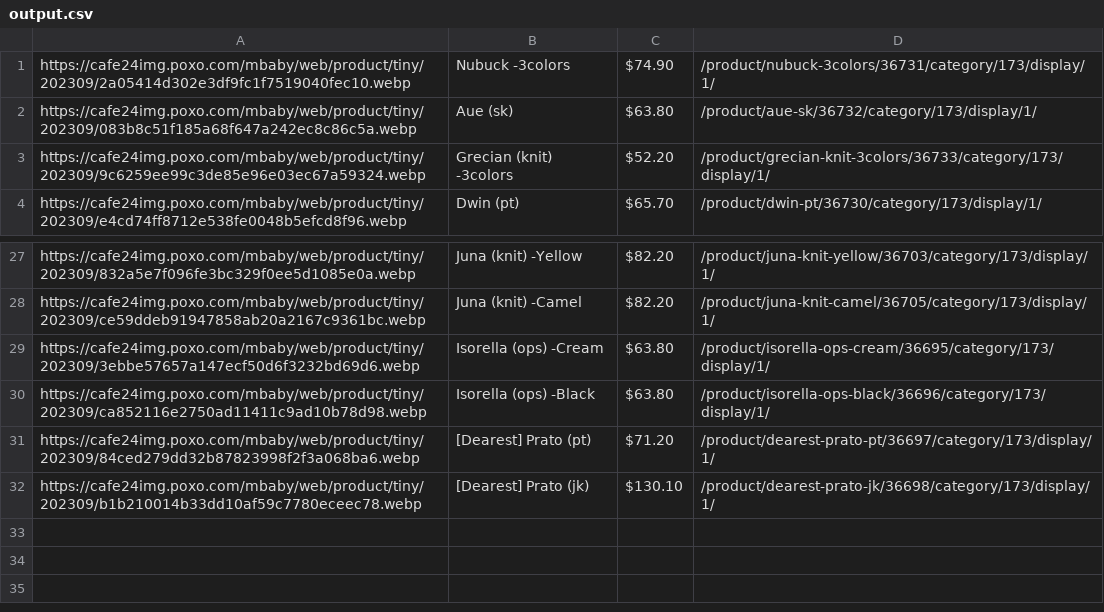
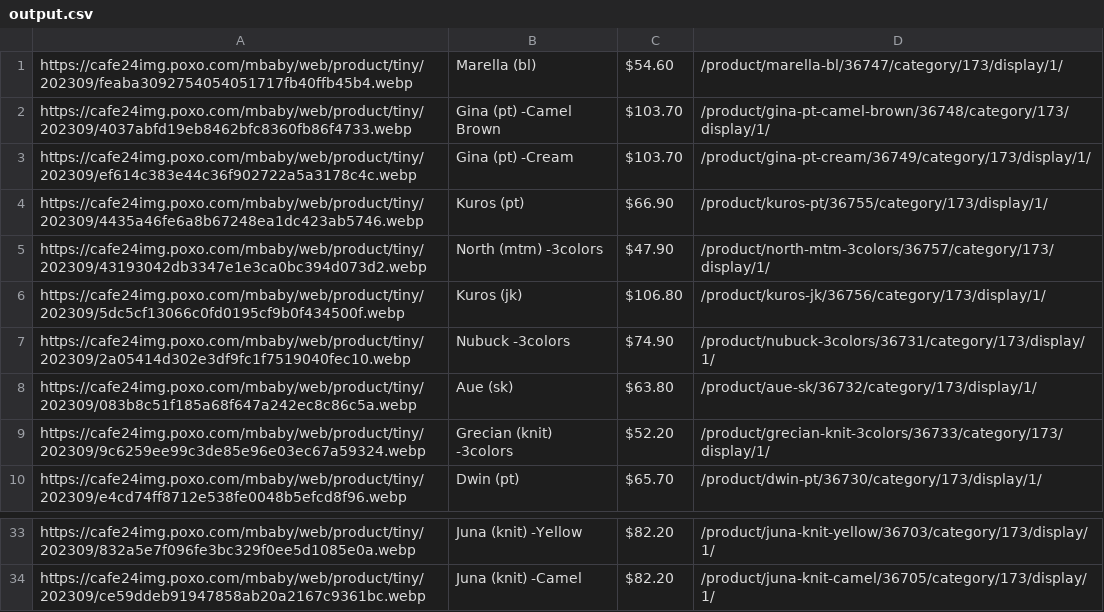
Before and after one commit to delitamakanda/scraper-kr-fashion-shops, a CSV file: core/output.csv, drawn as a sheet; only a part is shown, gaps mark what is left out.

Commit message:
Latest data: Tue Sep 19 00:04:26 UTC 2023

```diff
--- a/core/output.csv
+++ b/core/output.csv
@@ -1 +1,7 @@
+https://cafe24img.poxo.com/mbaby/web/product/tiny/202309/feaba3092754054051717fb40ffb45b4.webp,Marella (bl),$54.60,/product/marella-bl/36747/category/173/display/1/
+https://cafe24img.poxo.com/mbaby/web/product/tiny/202309/4037abfd19eb8462bfc8360fb86f4733.webp,Gina (pt) -Camel Brown,$103.70,/product/gina-pt-camel-brown/36748/category/173/display/1/
+https://cafe24img.poxo.com/mbaby/web/product/tiny/202309/ef614c383e44c36f902722a5a3178c4c.webp,Gina (pt) -Cream,$103.70,/product/gina-pt-cream/36749/category/173/display/1/
+https://cafe24img.poxo.com/mbaby/web/product/tiny/202309/4435a46fe6a8b67248ea1dc423ab5746.webp,Kuros (pt),$66.90,/product/kuros-pt/36755/category/173/display/1/
+https://cafe24img.poxo.com/mbaby/web/product/tiny/202309/43193042db3347e1e3ca0bc394d073d2.webp,North (mtm) -3colors,$47.90,/product/north-mtm-3colors/36757/category/173/display/1/
+https://cafe24img.poxo.com/mbaby/web/product/tiny/202309/5dc5cf13066c0fd0195cf9b0f434500f.webp,Kuros (jk),$106.80,/product/kuros-jk/36756/category/173/display/1/
 https://cafe24img.poxo.com/mbaby/web/product/tiny/202309/2a05414d302e3df9fc1f7519040fec10.webp,Nubuck -3colors,$74.90,/product/nubuck-3colors/36731/category/173/display/1/
@@ -28,5 +34 @@ https://cafe24img.poxo.com/mbaby/web/product/tiny/202309/832a5e7f096fe3bc329f0ee
 https://cafe24img.poxo.com/mbaby/web/product/tiny/202309/ce59ddeb91947858ab20a2167c9361bc.webp,Juna (knit) -Camel,$82.20,/product/juna-knit-camel/36705/category/173/display/1/
-https://cafe24img.poxo.com/mbaby/web/product/tiny/202309/3ebbe57657a147ecf50d6f3232bd69d6.webp,Isorella (ops) -Cream,$63.80,/product/isorella-ops-cream/36695/category/173/display/1/
-https://cafe24img.poxo.com/mbaby/web/product/tiny/202309/ca852116e2750ad11411c9ad10b78d98.webp,Isorella (ops) -Black,$63.80,/product/isorella-ops-black/36696/category/173/display/1/
-https://cafe24img.poxo.com/mbaby/web/product/tiny/202309/84ced279dd32b87823998f2f3a068ba6.webp,[Dearest] Prato (pt),$71.20,/product/dearest-prato-pt/36697/category/173/display/1/
-https://cafe24img.poxo.com/mbaby/web/product/tiny/202309/b1b210014b33dd10af59c7780eceec78.webp,[Dearest] Prato (jk),$130.10,/product/dearest-prato-jk/36698/category/173/display/1/
```
